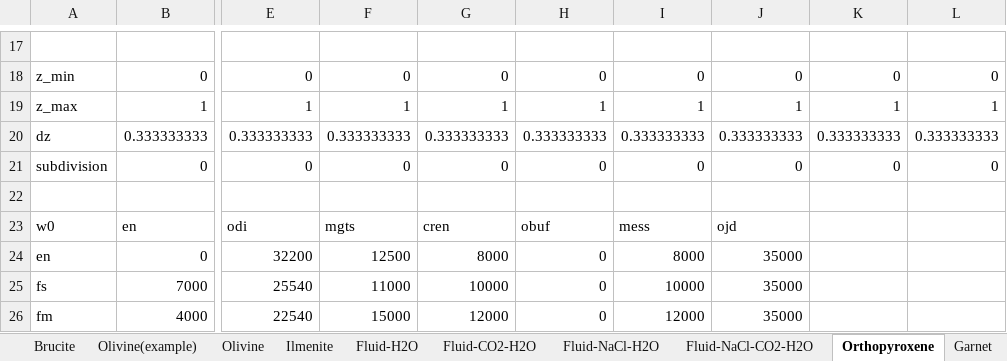
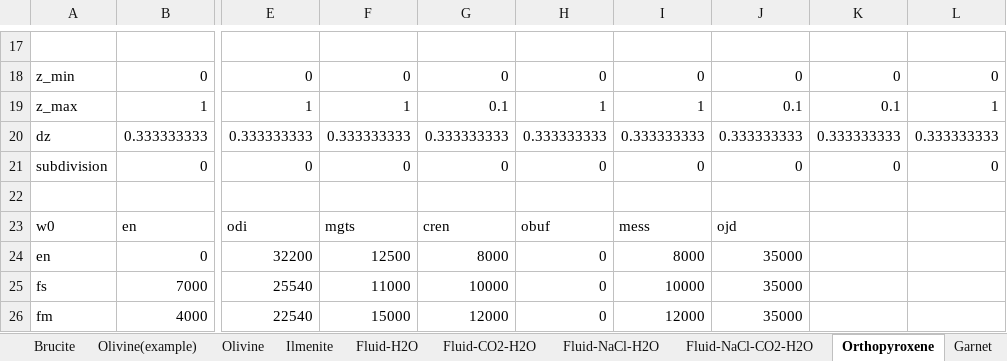
Before and after one commit to hansjcv/Thermolab, an Excel workbook: Solutions/solution_models_H18.xlsx, sheet Orthopyroxene, drawn as a sheet; only a part is shown, gaps mark what is left out; values as stored, in another font and other column widths than the file's, no borders; the diff names each change by its address in the sheet, - before the commit and + after, or states it on an @@ line.

```diff
--- a/Solutions/solution_models_H18.xlsx (sheet Orthopyroxene)
+++ b/Solutions/solution_models_H18.xlsx (sheet Orthopyroxene)
-G19: 1
+G19: 0.1
-J19: 1
+J19: 0.1
-K19: 1
+K19: 0.1
```
Also changed, not shown: sheet Clinopyroxene, Solutions/solution_models_HP98.xlsx, Solutions/solution_models_HP98_Fe2.xlsx, 41 other files.
